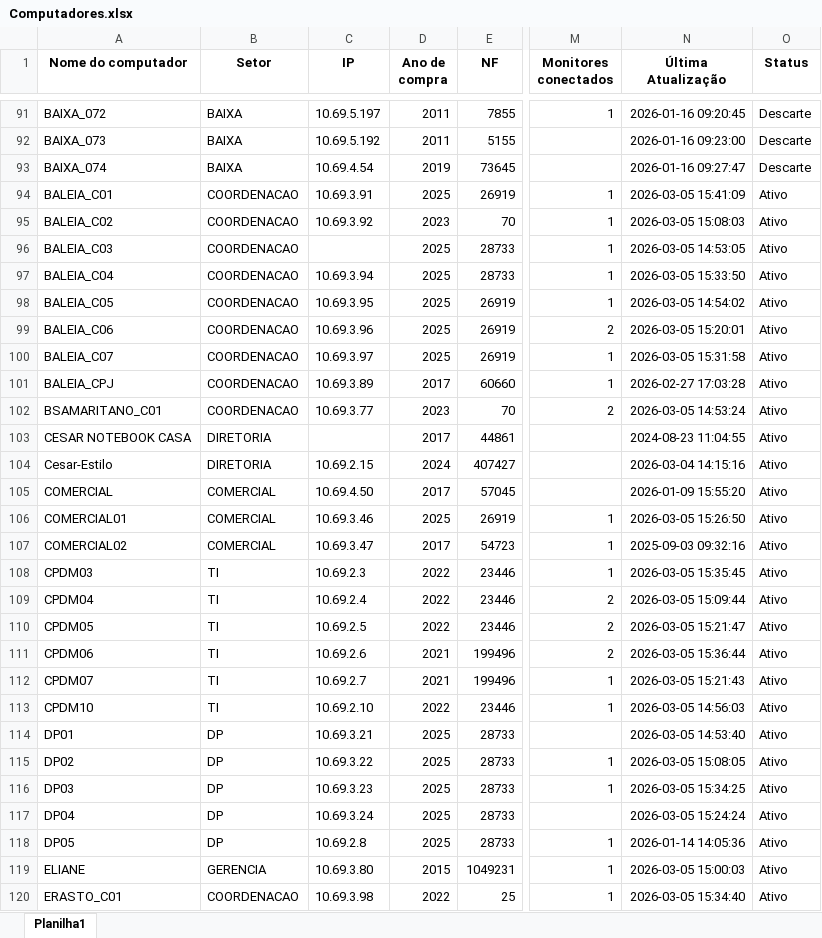
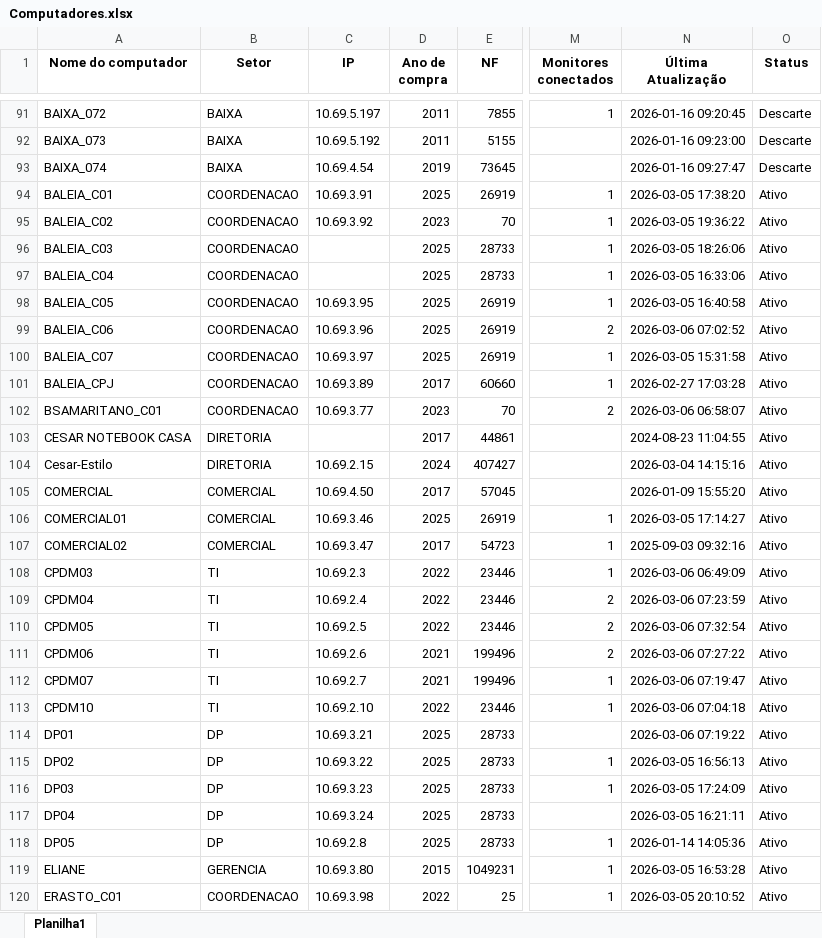
Before and after one commit to EstiloTlmk/export-relatorios-pbi, an Excel workbook: Computadores.xlsx, sheet Planilha1, drawn as a sheet; only a part is shown, gaps mark what is left out; values as stored, in another font and other column widths than the file's, no borders; the diff covers the shown part only; the diff names each change by its address in the sheet, - before the commit and + after, or states it on an @@ line.

Commit message:
Atualização automática 2026-03-06 07:52:04.481876

```diff
--- a/Computadores.xlsx (sheet Planilha1)
+++ b/Computadores.xlsx (sheet Planilha1)
-N94 (Última Atualização): 2026-03-05 15:41:09
+N94 (Última Atualização): 2026-03-05 17:38:20
-N95 (Última Atualização): 2026-03-05 15:08:03
+N95 (Última Atualização): 2026-03-05 19:36:22
-N96 (Última Atualização): 2026-03-05 14:53:05
+N96 (Última Atualização): 2026-03-05 18:26:06
-C97 (IP): 10.69.3.94
+C97 (IP): (empty)
-N97 (Última Atualização): 2026-03-05 15:33:50
+N97 (Última Atualização): 2026-03-05 16:33:06
-N98 (Última Atualização): 2026-03-05 14:54:02
+N98 (Última Atualização): 2026-03-05 16:40:58
-N99 (Última Atualização): 2026-03-05 15:20:01
+N99 (Última Atualização): 2026-03-06 07:02:52
-N102 (Última Atualização): 2026-03-05 14:53:24
+N102 (Última Atualização): 2026-03-06 06:58:07
-N106 (Última Atualização): 2026-03-05 15:26:50
+N106 (Última Atualização): 2026-03-05 17:14:27
-N108 (Última Atualização): 2026-03-05 15:35:45
+N108 (Última Atualização): 2026-03-06 06:49:09
-N109 (Última Atualização): 2026-03-05 15:09:44
+N109 (Última Atualização): 2026-03-06 07:23:59
-N110 (Última Atualização): 2026-03-05 15:21:47
+N110 (Última Atualização): 2026-03-06 07:32:54
-N111 (Última Atualização): 2026-03-05 15:36:44
+N111 (Última Atualização): 2026-03-06 07:27:22
-N112 (Última Atualização): 2026-03-05 15:21:43
+N112 (Última Atualização): 2026-03-06 07:19:47
-N113 (Última Atualização): 2026-03-05 14:56:03
+N113 (Última Atualização): 2026-03-06 07:04:18
-N114 (Última Atualização): 2026-03-05 14:53:40
+N114 (Última Atualização): 2026-03-06 07:19:22
-N115 (Última Atualização): 2026-03-05 15:08:05
+N115 (Última Atualização): 2026-03-05 16:56:13
-N116 (Última Atualização): 2026-03-05 15:34:25
+N116 (Última Atualização): 2026-03-05 17:24:09
-N117 (Última Atualização): 2026-03-05 15:24:24
+N117 (Última Atualização): 2026-03-05 16:21:11
-N119 (Última Atualização): 2026-03-05 15:00:03
+N119 (Última Atualização): 2026-03-05 16:53:28
-N120 (Última Atualização): 2026-03-05 15:34:40
+N120 (Última Atualização): 2026-03-05 20:10:52
```
Also changed, not shown: 182 edited cells elsewhere in this sheet, Monitores.xlsx.
